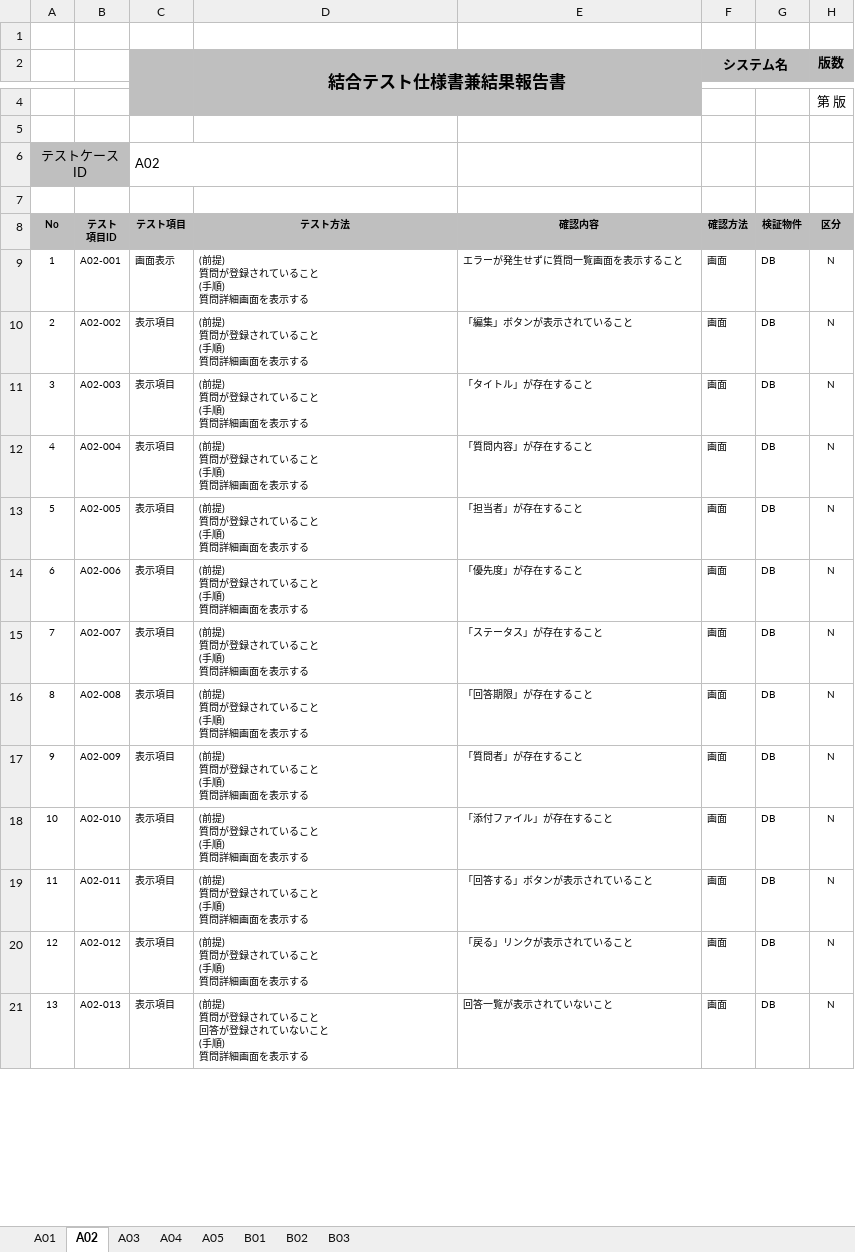
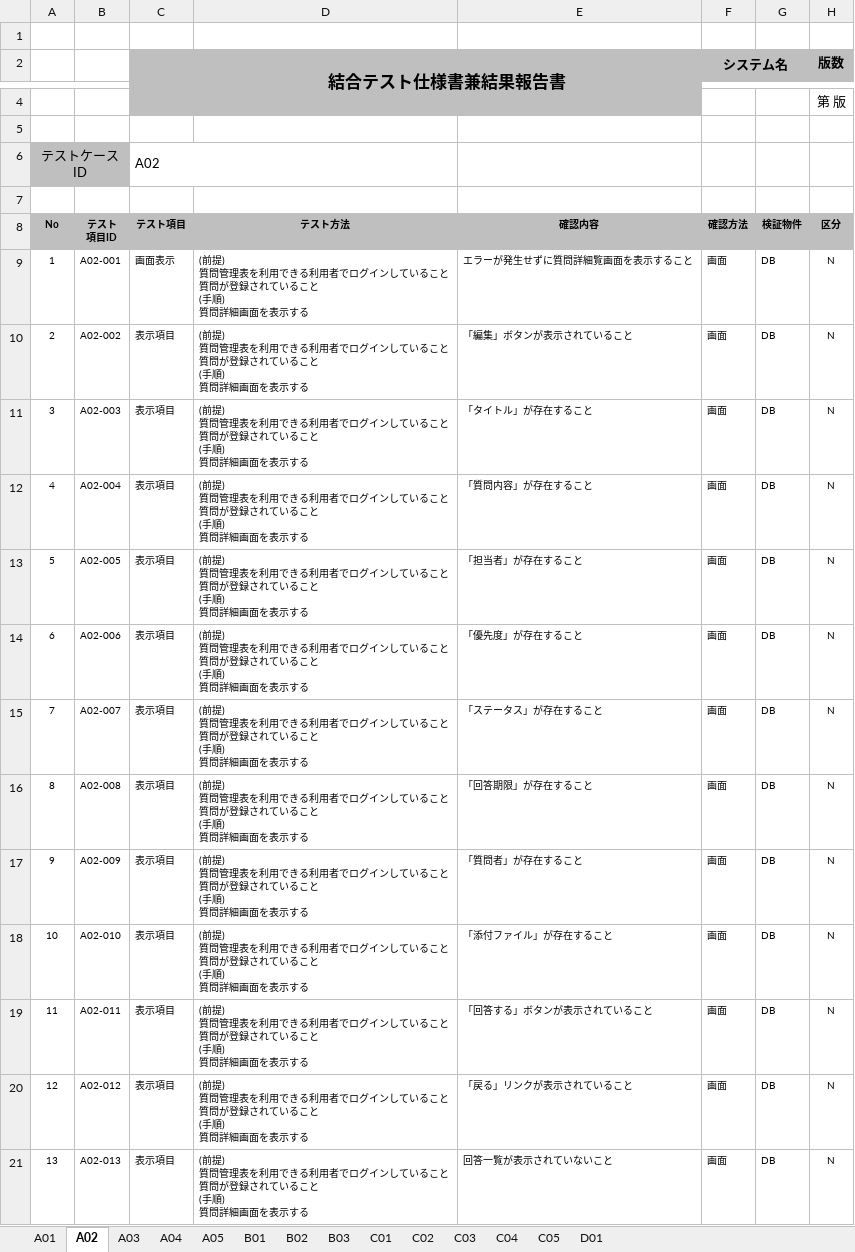
Before and after one commit to t-shimada/qa-docs, an Excel workbook: 結合テスト仕様書兼結果報告書.xlsx, sheet A02, drawn as a sheet; only a part is shown, gaps mark what is left out; values as stored, in another font and other column widths than the file's, no borders; ↵ is a line break in a cell; the diff covers the shown part only; the diff names each change by its address in the sheet, - before the commit and + after, or states it on an @@ line.

```diff
--- a/結合テスト仕様書兼結果報告書.xlsx (sheet A02)
+++ b/結合テスト仕様書兼結果報告書.xlsx (sheet A02)
+sheet tab: C01
+sheet tab: C02
+sheet tab: C03
+sheet tab: C04
+sheet tab: C05
+sheet tab: D01
-D9:D20 (結合テスト仕様書兼結果報告書): …提) ↵ 質問が登録さ…
+D9:D20 (結合テスト仕様書兼結果報告書): …提) ↵ 質問管理表を利用できる利用者でログインしていること ↵ 質問が登録さ…
-E9: エラーが発生せずに質問一覧画面を表示すること
+E9: エラーが発生せずに質問詳細覧画面を表示すること
-D21 (結合テスト仕様書兼結果報告書): …提) ↵ 質問が登録されていること ↵ 回答が登録されていないこと ↵ (…
+D21 (結合テスト仕様書兼結果報告書): …提) ↵ 質問管理表を利用できる利用者でログインしていること ↵ 質問が登録されていること ↵ (…
```
Also changed, not shown: 3 added rows and 43 edited cells elsewhere in this sheet, sheet A01, sheet A04, sheet A03, sheet B02, sheet B01, sheet B03, 1 more sheet.
